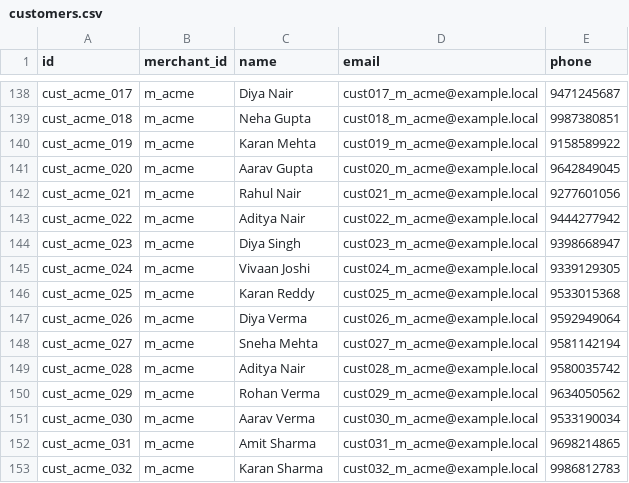
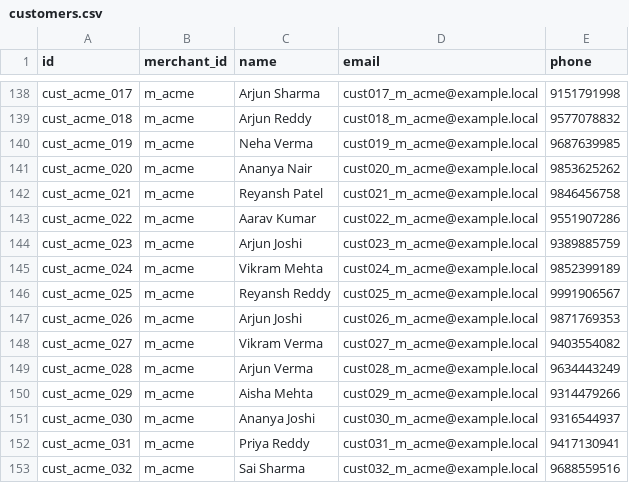
Before and after one commit to Adithkp03/MAG, a CSV file: data/customers.csv, drawn as a sheet; only a part is shown, gaps mark what is left out; the diff covers the shown part only; the diff names each change by its address in the sheet, - before the commit and + after, or states it on an @@ line.

```diff
--- a/data/customers.csv
+++ b/data/customers.csv
-C138 (name): Diya Nair
+C138 (name): Arjun Sharma
-E138 (phone): 9471245687
+E138 (phone): 9151791998
-C139 (name): Neha Gupta
+C139 (name): Arjun Reddy
-E139 (phone): 9987380851
+E139 (phone): 9577078832
-C140 (name): Karan Mehta
+C140 (name): Neha Verma
-E140 (phone): 9158589922
+E140 (phone): 9687639985
-C141 (name): Aarav Gupta
+C141 (name): Ananya Nair
-E141 (phone): 9642849045
+E141 (phone): 9853625262
-C142 (name): Rahul Nair
+C142 (name): Reyansh Patel
-E142 (phone): 9277601056
+E142 (phone): 9846456758
-C143 (name): Aditya Nair
+C143 (name): Aarav Kumar
-E143 (phone): 9444277942
+E143 (phone): 9551907286
-C144 (name): Diya Singh
+C144 (name): Arjun Joshi
-E144 (phone): 9398668947
+E144 (phone): 9389885759
-C145 (name): Vivaan Joshi
+C145 (name): Vikram Mehta
-E145 (phone): 9339129305
+E145 (phone): 9852399189
-C146 (name): Karan Reddy
+C146 (name): Reyansh Reddy
-E146 (phone): 9533015368
+E146 (phone): 9991906567
-C147 (name): Diya Verma
+C147 (name): Arjun Joshi
-E147 (phone): 9592949064
+E147 (phone): 9871769353
-C148 (name): Sneha Mehta
+C148 (name): Vikram Verma
-E148 (phone): 9581142194
+E148 (phone): 9403554082
-C149 (name): Aditya Nair
+C149 (name): Arjun Verma
-E149 (phone): 9580035742
+E149 (phone): 9634443249
-C150 (name): Rohan Verma
+C150 (name): Aisha Mehta
-E150 (phone): 9634050562
+E150 (phone): 9314479266
-C151 (name): Aarav Verma
+C151 (name): Ananya Joshi
-E151 (phone): 9533190034
+E151 (phone): 9316544937
-C152 (name): Amit Sharma
+C152 (name): Priya Reddy
-E152 (phone): 9698214865
+E152 (phone): 9417130941
-C153 (name): Karan Sharma
+C153 (name): Sai Sharma
-E153 (phone): 9986812783
+E153 (phone): 9688559516
```
Also changed, not shown: 87 edited cells elsewhere in this file, data/order_items.csv, data/orders.csv, 31 other files.
